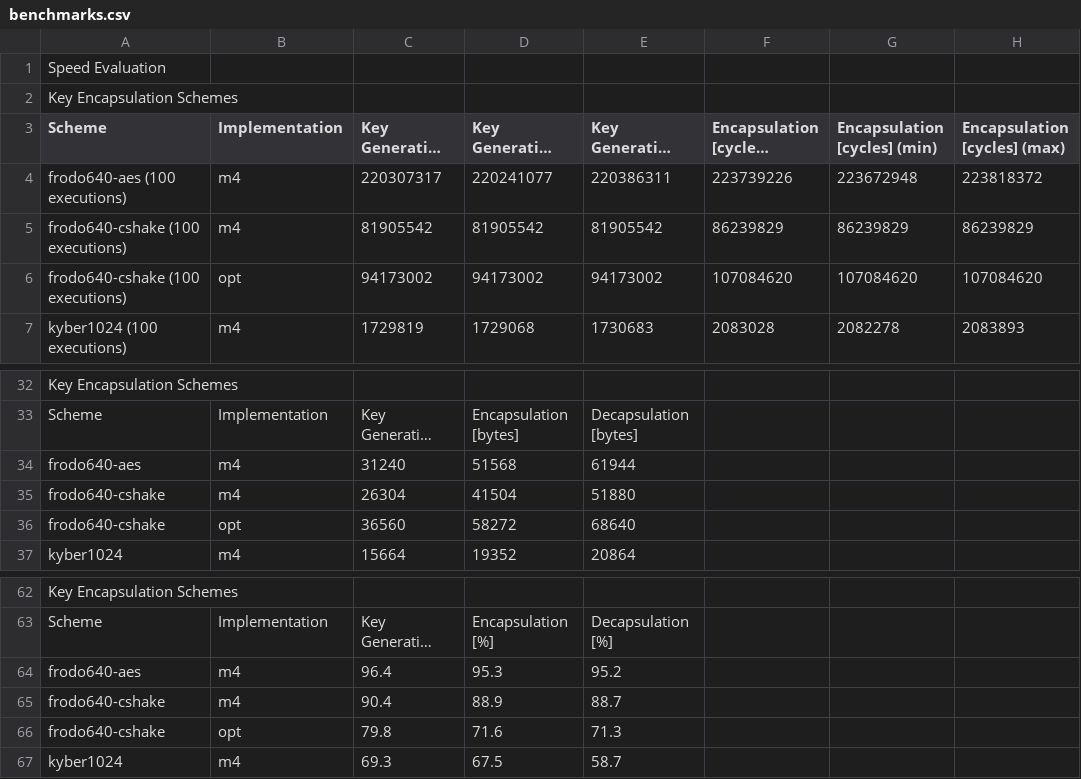
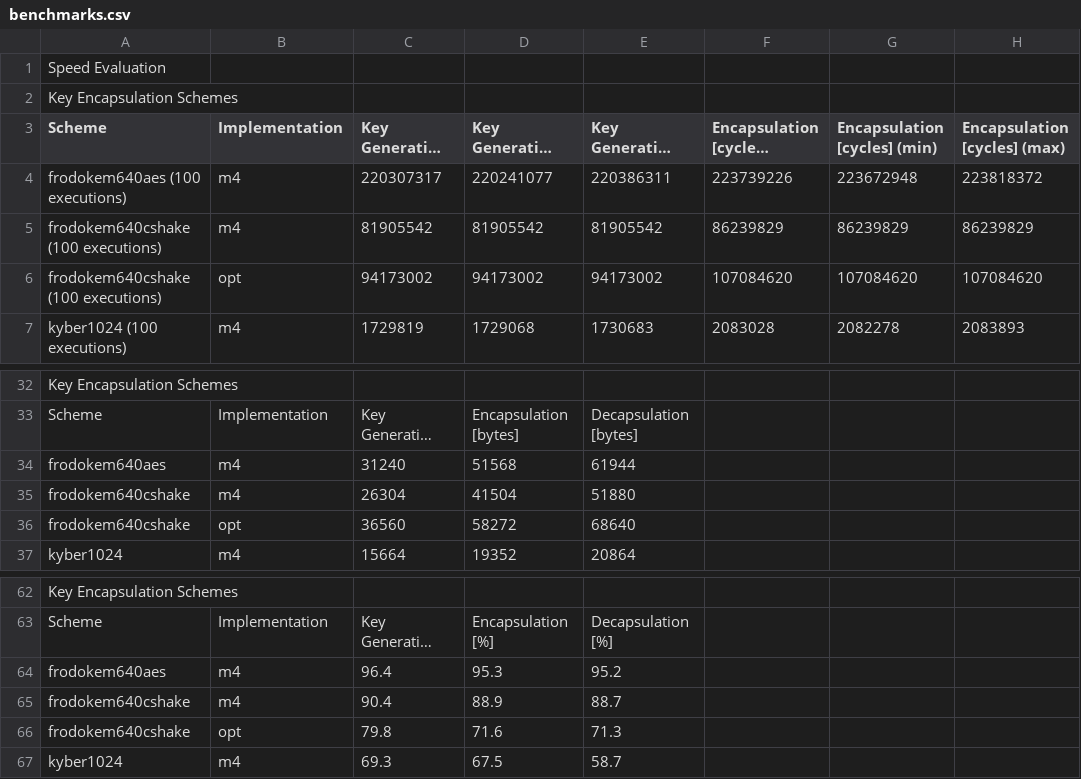
Before and after one commit to mupq/pqm4, a CSV file: benchmarks.csv, drawn as a sheet; only a part is shown, gaps mark what is left out; long unchanged cells end in …; the diff names each change by its address in the sheet, - before the commit and + after, or states it on an @@ line.

Commit message:
rename frodo in benchmark results

```diff
--- a/benchmarks.csv
+++ b/benchmarks.csv
-A4 (Scheme): frodo640-aes (100 executions)
+A4 (Scheme): frodokem640aes (100 executions)
-A5:A6 (Scheme): frodo640-cshake (100 executions)
+A5:A6 (Scheme): frodokem640cshake (100 executions)
-A34 (Scheme): frodo640-aes
+A34 (Scheme): frodokem640aes
-A35:A36 (Scheme): frodo640-cshake
+A35:A36 (Scheme): frodokem640cshake
-A64 (Scheme): frodo640-aes
+A64 (Scheme): frodokem640aes
-A65:A66 (Scheme): frodo640-cshake
+A65:A66 (Scheme): frodokem640cshake
```
Also changed, not shown: 1 other file.
